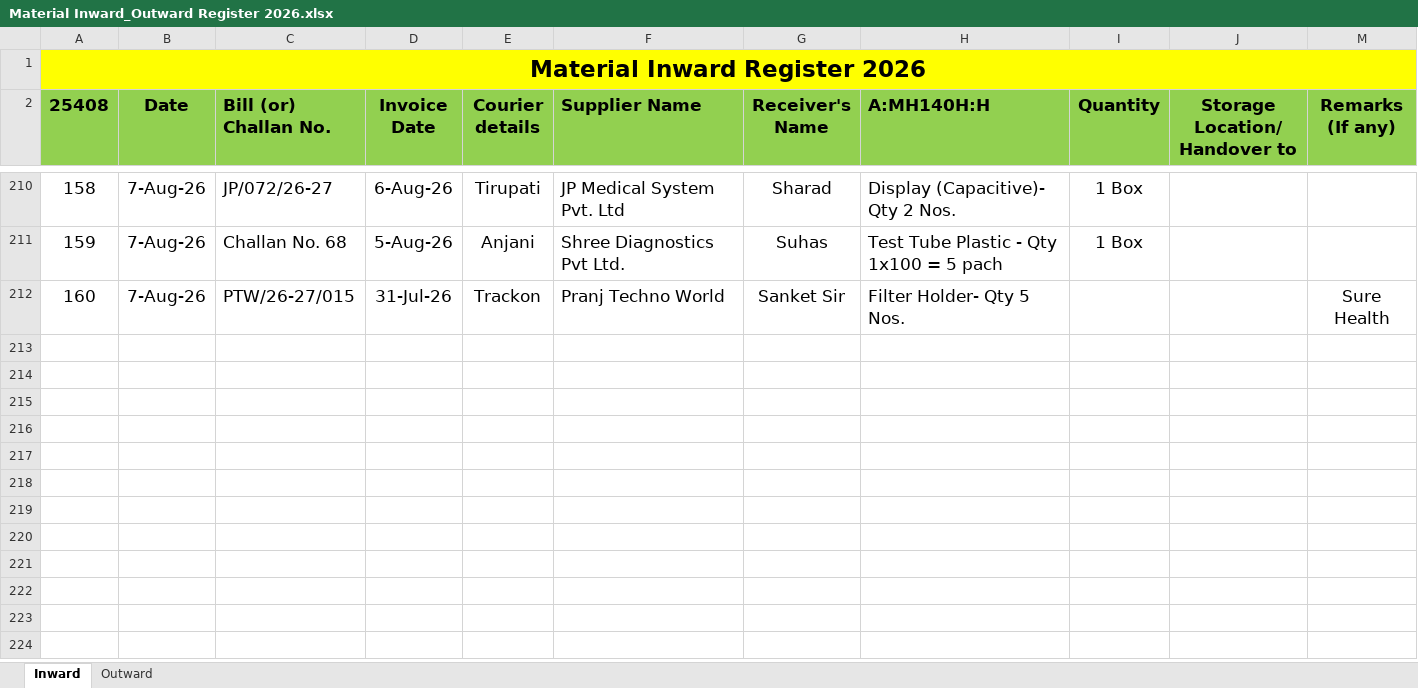
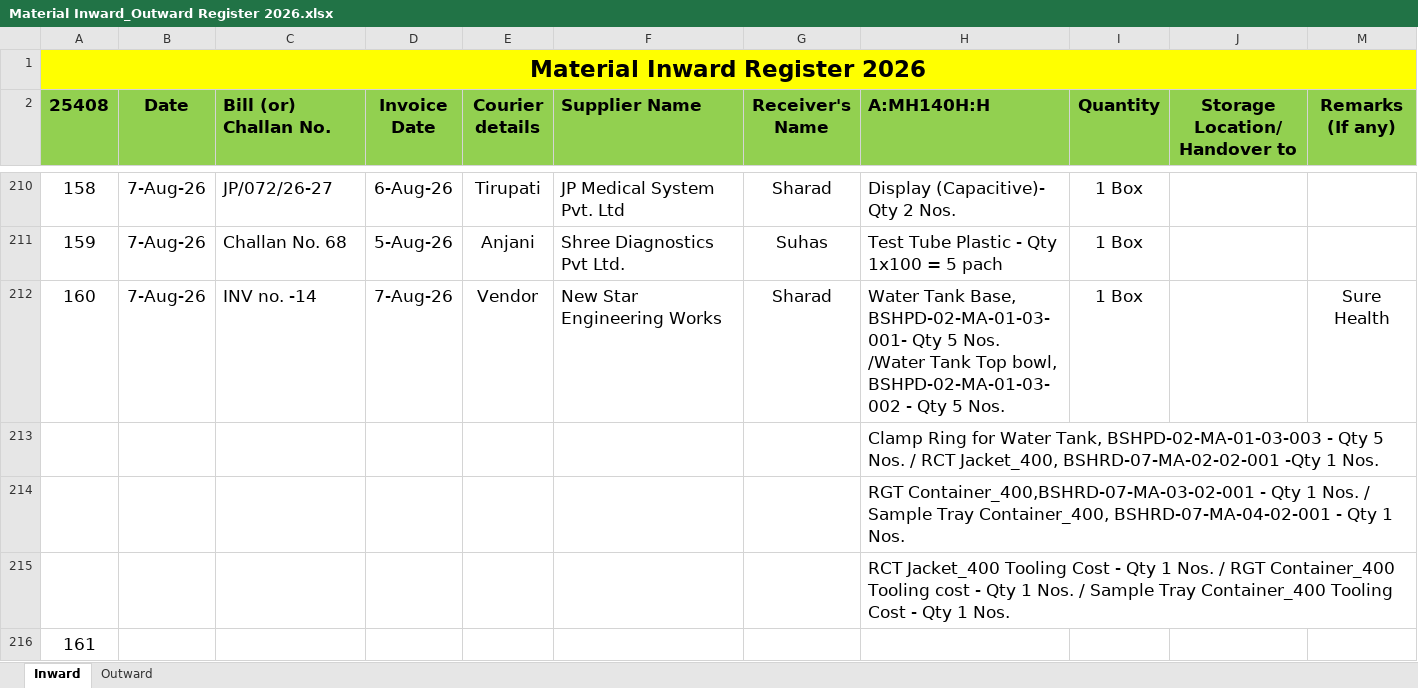
Before and after one commit to Rohidas1974/BioAmalDocument, an Excel workbook: Material Inward_Outward Register 2026.xlsx, sheet Inward, drawn as a sheet; only a part is shown, gaps mark what is left out; values as stored, in another font and other column widths than the file's, no borders; addresses are those after the commit; the diff names each change by its address in the sheet, - before the commit and + after, or states it on an @@ line.

Commit message:
Auto-commit: 08-08-2026 11:21:05.63

```diff
--- a/Material Inward_Outward Register 2026.xlsx (sheet Inward)
+++ b/Material Inward_Outward Register 2026.xlsx (sheet Inward)
+row 212: 160 | 7-Aug-26 | INV no. -14 | 7-Aug-26 | Vendor | New Star Engineering Works | Sharad | Water Tank Base, BSHPD-02-MA-01-03-001- Qty 5 Nos. /Water Tank Top bowl, BSHPD-02-MA-01-03-002 - Qty 5 Nos. | 1 Box |  | Sure Health
+row 213:  |  |  |  |  |  |  | Clamp Ring for Water Tank, BSHPD-02-MA-01-03-003 - Qty 5 Nos. / RCT Jacket_400, BSHRD-07-MA-02-02-001 -Qty 1 Nos.
+row 214:  |  |  |  |  |  |  | RGT Container_400,BSHRD-07-MA-03-02-001 - Qty 1 Nos. / Sample Tray Container_400, BSHRD-07-MA-04-02-001 - Qty 1 Nos.
+row 215:  |  |  |  |  |  |  | RCT Jacket_400 Tooling Cost - Qty 1 Nos. / RGT Container_400 Tooling cost - Qty 1 Nos. / Sample Tray Container_400 Tooling Cost - Qty 1 Nos.
@@ column A (25408) renumbered from row 216 down @@
-B216 (Date): 7-Aug-26
+B216 (Date): (empty)
-C216 (Bill (or) Challan No.): PTW/26-27/015
+C216 (Bill (or) Challan No.): (empty)
-D216 (Invoice Date): 31-Jul-26
+D216 (Invoice Date): (empty)
-E216 (Courier details): Trackon
+E216 (Courier details): (empty)
-F216 (Supplier Name): Pranj Techno World
+F216 (Supplier Name): (empty)
-G216 (Receiver's Name): Sanket Sir
+G216 (Receiver's Name): (empty)
-H216 (A:MH140H:H): Filter Holder- Qty 5 Nos.
+H216 (A:MH140H:H): (empty)
-M216 (Remarks (If any)): Sure Health
+M216 (Remarks (If any)): (empty)
```
